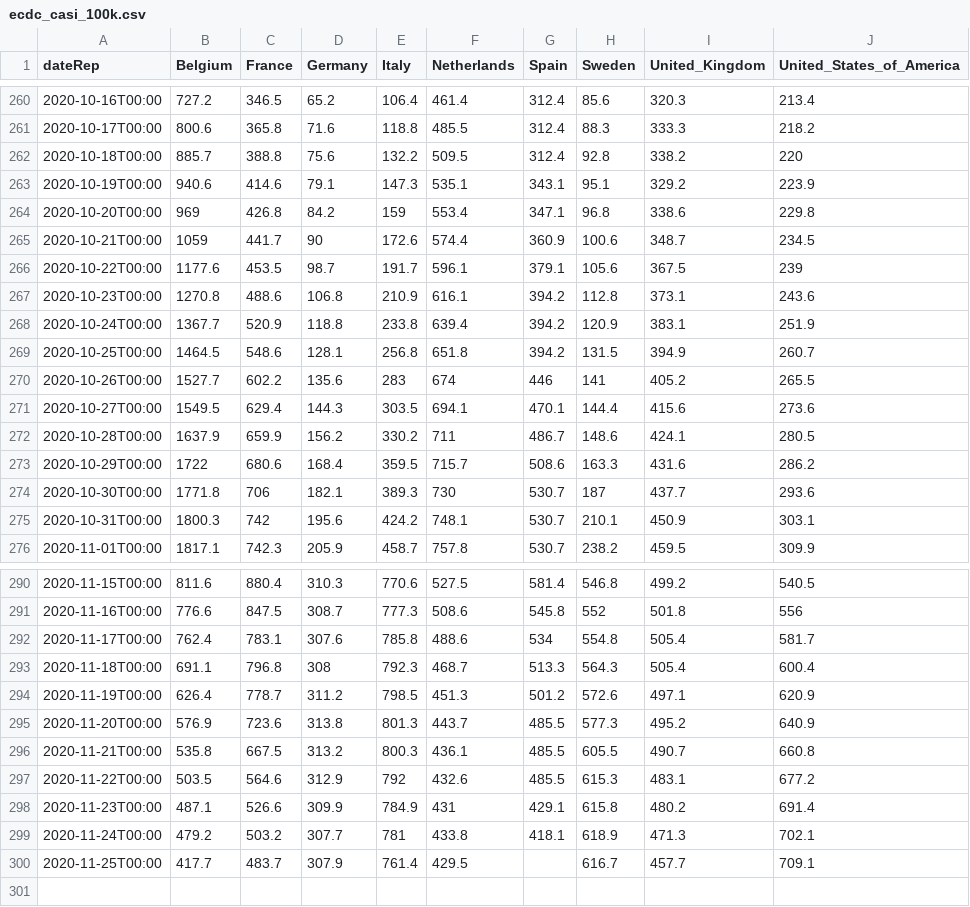
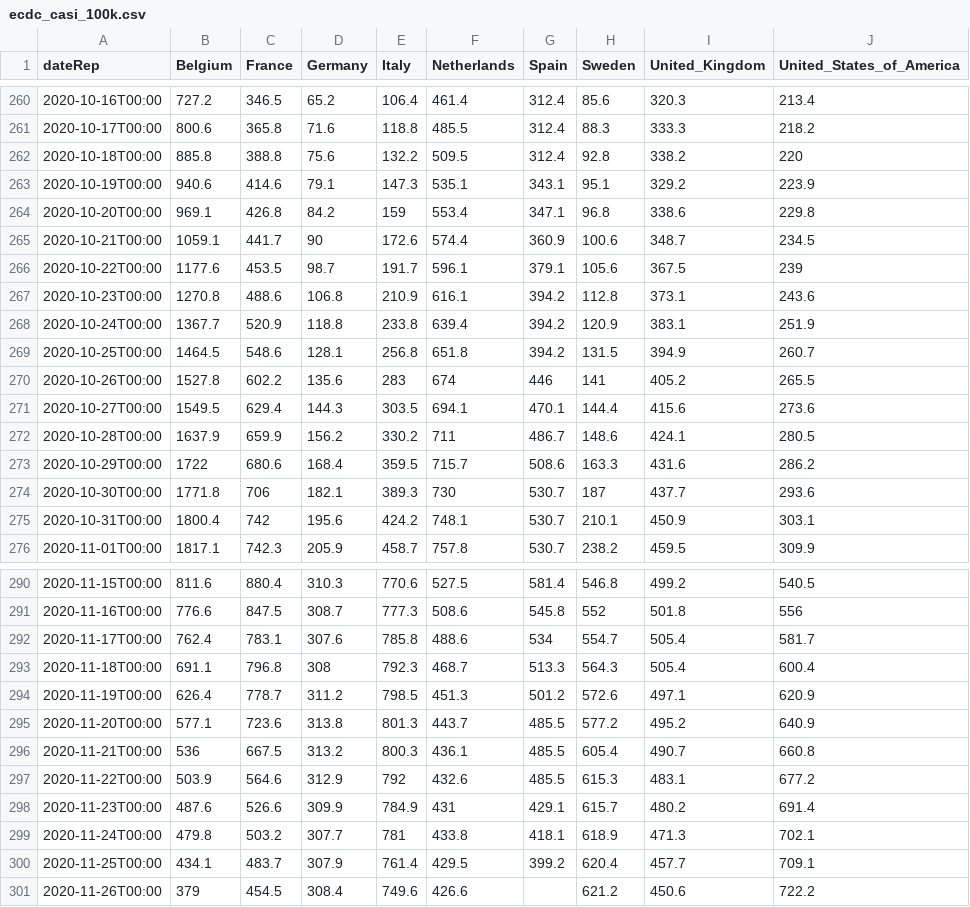
Before and after one commit to Scienzainrete/covid-19, a CSV file: ecdc_casi_100k.csv, drawn as a sheet; only a part is shown, gaps mark what is left out; the diff covers the shown part only.

```diff
--- a/ecdc_casi_100k.csv
+++ b/ecdc_casi_100k.csv
@@ -261,6 +261,6 @@
 "2020-10-17T00:00",800.6,365.8,71.6,118.8,485.5,312.4,88.3,333.3,218.2
-"2020-10-18T00:00",885.7,388.8,75.6,132.2,509.5,312.4,92.8,338.2,220
+"2020-10-18T00:00",885.8,388.8,75.6,132.2,509.5,312.4,92.8,338.2,220
 "2020-10-19T00:00",940.6,414.6,79.1,147.3,535.1,343.1,95.1,329.2,223.9
-"2020-10-20T00:00",969,426.8,84.2,159,553.4,347.1,96.8,338.6,229.8
-"2020-10-21T00:00",1059,441.7,90,172.6,574.4,360.9,100.6,348.7,234.5
+"2020-10-20T00:00",969.1,426.8,84.2,159,553.4,347.1,96.8,338.6,229.8
+"2020-10-21T00:00",1059.1,441.7,90,172.6,574.4,360.9,100.6,348.7,234.5
 "2020-10-22T00:00",1177.6,453.5,98.7,191.7,596.1,379.1,105.6,367.5,239
@@ -269,3 +269,3 @@
 "2020-10-25T00:00",1464.5,548.6,128.1,256.8,651.8,394.2,131.5,394.9,260.7
-"2020-10-26T00:00",1527.7,602.2,135.6,283,674,446,141,405.2,265.5
+"2020-10-26T00:00",1527.8,602.2,135.6,283,674,446,141,405.2,265.5
 "2020-10-27T00:00",1549.5,629.4,144.3,303.5,694.1,470.1,144.4,415.6,273.6
@@ -274,3 +274,3 @@
 "2020-10-30T00:00",1771.8,706,182.1,389.3,730,530.7,187,437.7,293.6
-"2020-10-31T00:00",1800.3,742,195.6,424.2,748.1,530.7,210.1,450.9,303.1
+"2020-10-31T00:00",1800.4,742,195.6,424.2,748.1,530.7,210.1,450.9,303.1
 "2020-11-01T00:00",1817.1,742.3,205.9,458.7,757.8,530.7,238.2,459.5,309.9
@@ -291,10 +291,11 @@
 "2020-11-16T00:00",776.6,847.5,308.7,777.3,508.6,545.8,552,501.8,556
-"2020-11-17T00:00",762.4,783.1,307.6,785.8,488.6,534,554.8,505.4,581.7
+"2020-11-17T00:00",762.4,783.1,307.6,785.8,488.6,534,554.7,505.4,581.7
 "2020-11-18T00:00",691.1,796.8,308,792.3,468.7,513.3,564.3,505.4,600.4
 "2020-11-19T00:00",626.4,778.7,311.2,798.5,451.3,501.2,572.6,497.1,620.9
-"2020-11-20T00:00",576.9,723.6,313.8,801.3,443.7,485.5,577.3,495.2,640.9
-"2020-11-21T00:00",535.8,667.5,313.2,800.3,436.1,485.5,605.5,490.7,660.8
-"2020-11-22T00:00",503.5,564.6,312.9,792,432.6,485.5,615.3,483.1,677.2
-"2020-11-23T00:00",487.1,526.6,309.9,784.9,431,429.1,615.8,480.2,691.4
-"2020-11-24T00:00",479.2,503.2,307.7,781,433.8,418.1,618.9,471.3,702.1
-"2020-11-25T00:00",417.7,483.7,307.9,761.4,429.5,,616.7,457.7,709.1
+"2020-11-20T00:00",577.1,723.6,313.8,801.3,443.7,485.5,577.2,495.2,640.9
+"2020-11-21T00:00",536,667.5,313.2,800.3,436.1,485.5,605.4,490.7,660.8
+"2020-11-22T00:00",503.9,564.6,312.9,792,432.6,485.5,615.3,483.1,677.2
+"2020-11-23T00:00",487.6,526.6,309.9,784.9,431,429.1,615.7,480.2,691.4
+"2020-11-24T00:00",479.8,503.2,307.7,781,433.8,418.1,618.9,471.3,702.1
+"2020-11-25T00:00",434.1,483.7,307.9,761.4,429.5,399.2,620.4,457.7,709.1
+"2020-11-26T00:00",379,454.5,308.4,749.6,426.6,,621.2,450.6,722.2
```
Also changed, not shown: 2 edited cells elsewhere in this file, ecdc_morti_100k.csv.
